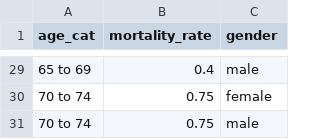
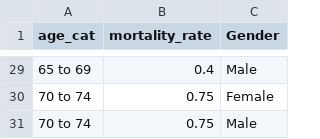
Before and after one commit to Faustine123/1918-INFLUENZA-PANDEMIC-COVID-19, a CSV file: Output/Data/cleaned_figure1_data.csv, drawn as a sheet; only a part is shown, gaps mark what is left out; the diff covers the shown part only.

```diff
--- a/Output/Data/cleaned_figure1_data.csv
+++ b/Output/Data/cleaned_figure1_data.csv
@@ -1 +1 @@
-"age_cat","mortality_rate","gender"
+"age_cat","mortality_rate","Gender"
@@ -29,3 +29,3 @@
-"65 to 69",0.4,"male"
-"70 to 74",0.75,"female"
-"70 to 74",0.75,"male"
+"65 to 69",0.4,"Male"
+"70 to 74",0.75,"Female"
+"70 to 74",0.75,"Male"
```
Also changed, not shown: 27 edited cells elsewhere in this file, Output/Data/cleaned_figure2_data.csv, 2 other files.
